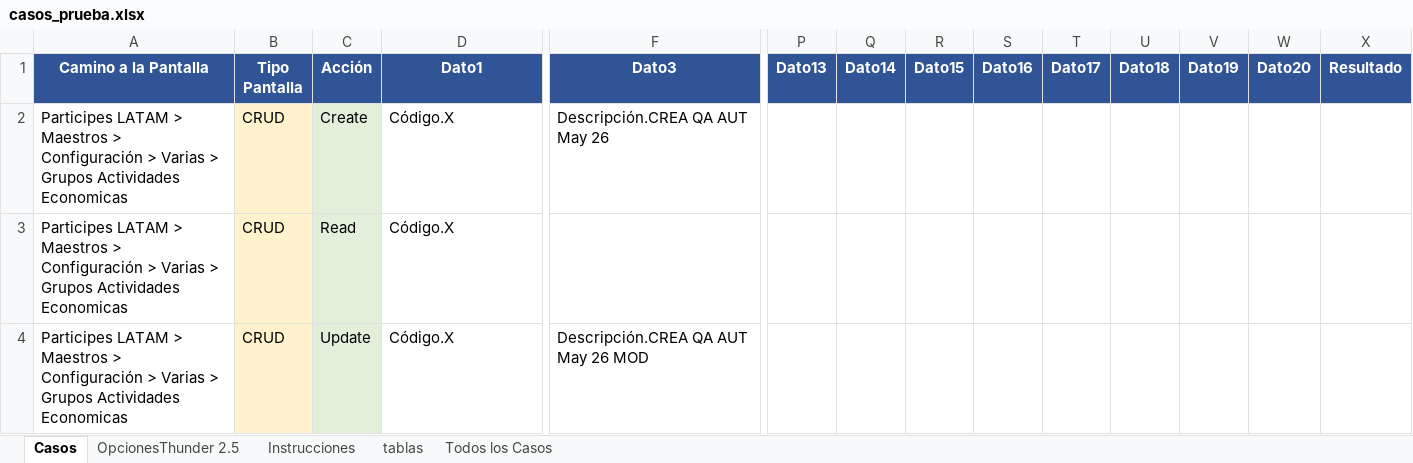
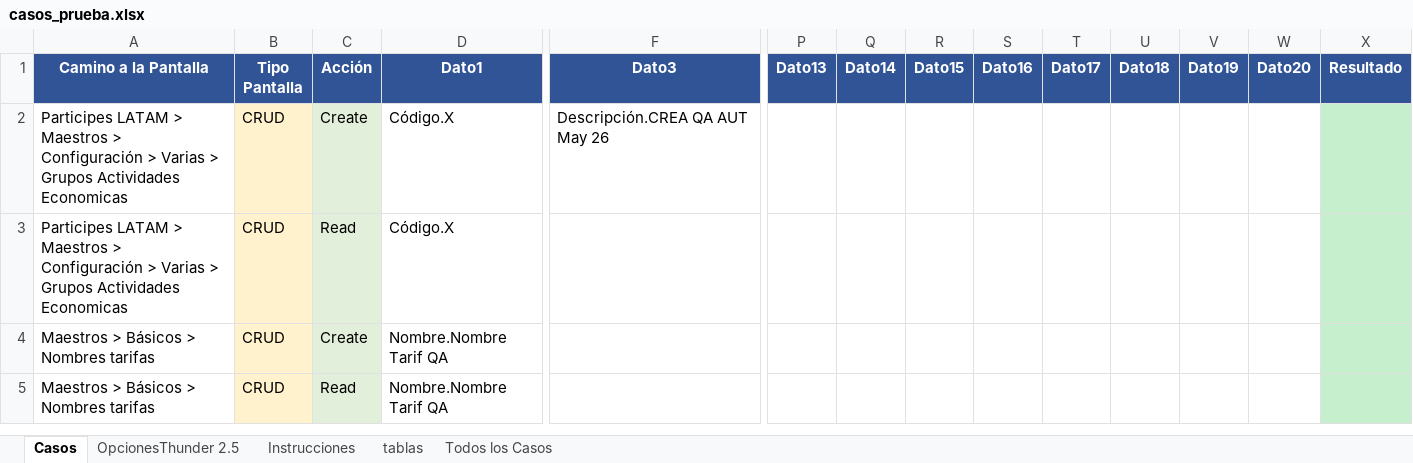
Before and after one commit to Mapaznavarro/EvaluandoTestAut01, an Excel workbook: e2e-automationFaseIII/casos_prueba.xlsx, sheet Casos, drawn as a sheet; only a part is shown, gaps mark what is left out; values as stored, in another font and other column widths than the file's, no borders; removed rows and columns are numbered as before the commit, all else as after; rows hold the shown columns only; the diff names each change by its address in the sheet, - before the commit and + after, or states it on an @@ line.

```diff
--- a/e2e-automationFaseIII/casos_prueba.xlsx (sheet Casos)
+++ b/e2e-automationFaseIII/casos_prueba.xlsx (sheet Casos)
-X2:X3 fill: none
+X2:X3 fill: #C6EFCE
-row 4: Participes LATAM > Maestros > Configuración > Varias > Grupos Actividades Economicas | CRUD | Update | Código.X | Descripción.CREA QA AUT May 26 MOD
+row 4: Maestros > Básicos > Nombres tarifas | CRUD | Create | Nombre.Nombre Tarif QA
+row 5: Maestros > Básicos > Nombres tarifas | CRUD | Read | Nombre.Nombre Tarif QA
```
Also changed, not shown: sheet OpcionesThunder 2.5.
